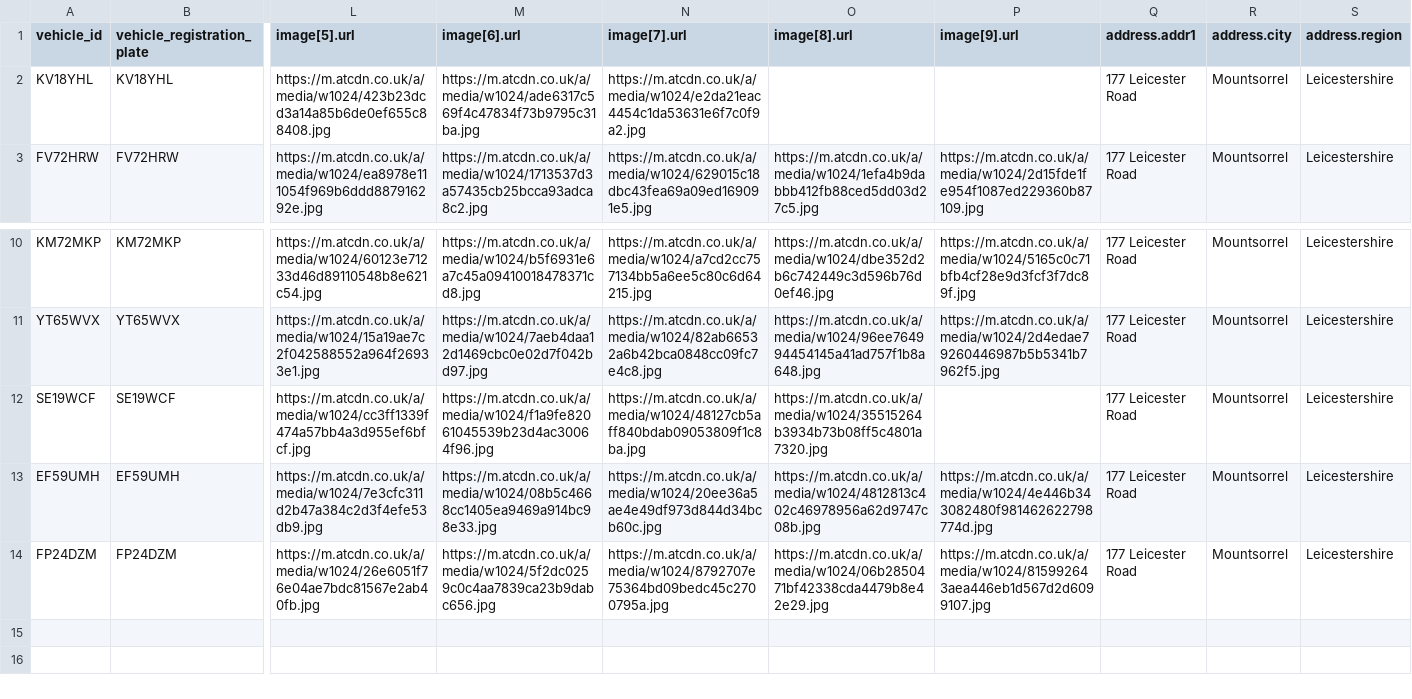
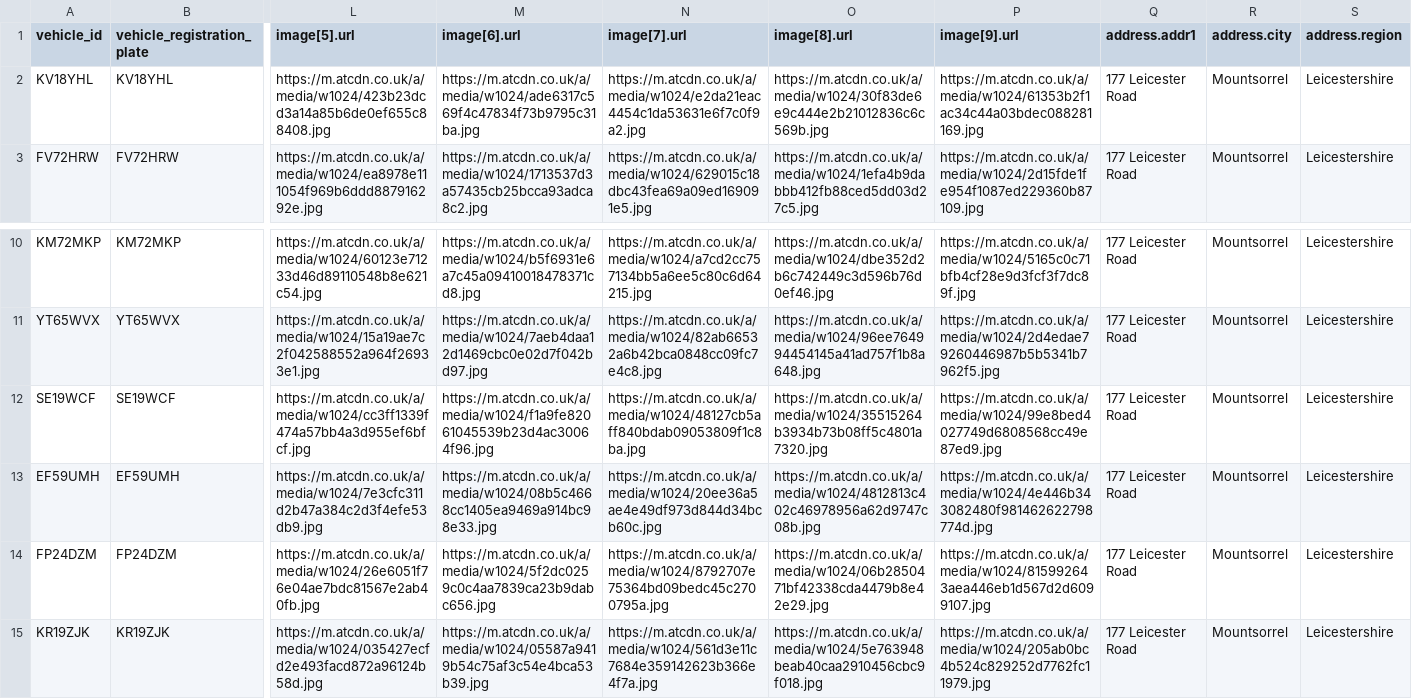
Before and after one commit to oli-a11y/albar-meta-feed, a CSV file: facebook_inventory.csv, drawn as a sheet; only a part is shown, gaps mark what is left out; rows hold the shown columns only; the diff names each change by its address in the sheet, - before the commit and + after, or states it on an @@ line.

```diff
--- a/facebook_inventory.csv
+++ b/facebook_inventory.csv
-O2 (image[8].url): (empty)
+O2 (image[8].url): https://m.atcdn.co.uk/a/media/w1024/30f83de6e9c444e2b21012836c6c569b.jpg
-P2 (image[9].url): (empty)
+P2 (image[9].url): https://m.atcdn.co.uk/a/media/w1024/61353b2f1ac34c44a03bdec088281169.jpg
-P12 (image[9].url): (empty)
+P12 (image[9].url): https://m.atcdn.co.uk/a/media/w1024/99e8bed4027749d6808568cc49e87ed9.jpg
+row 15: KR19ZJK | KR19ZJK | https://m.atcdn.co.uk/a/media/w1024/035427ecfd2e493facd872a96124b58d.jpg | https://m.atcdn.co.uk/a/media/w1024/05587a9419b54c75af3c54e4bca53b39.jpg | https://m.atcdn.co.uk/a/media/w1024/561d3e11c7684e359142623b366e4f7a.jpg | https://m.atcdn.co.uk/a/media/w1024/5e763948beab40caa2910456cbc9f018.jpg | https://m.atcdn.co.uk/a/media/w1024/205ab0bc4b524c829252d7762fc11979.jpg | 177 Leicester Road | Mountsorrel | Leicestershire
```
